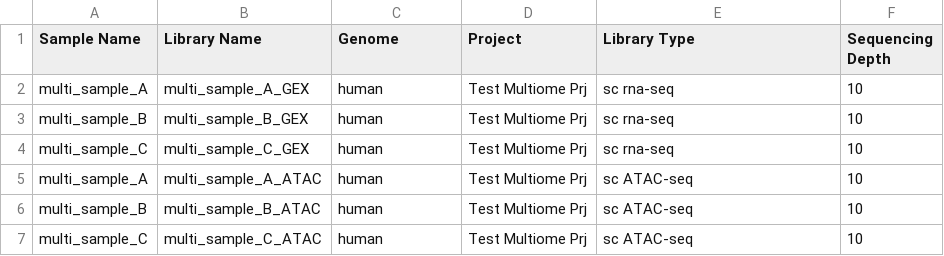
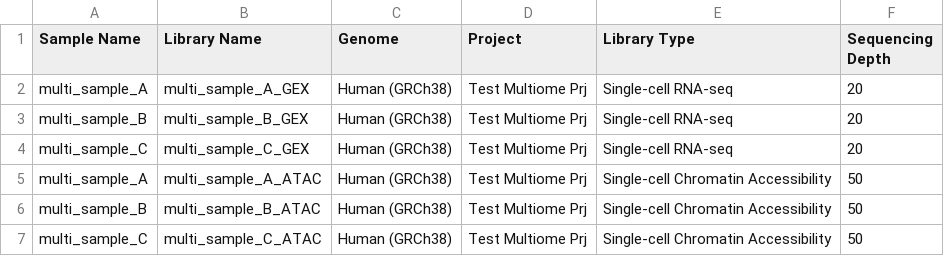
Before and after one commit to lutrarutra/opengsync-app, a TSV file: services/limbless-app/static/resources/examples/raw_samples/gex+atac.tsv, drawn as a sheet.

```diff
--- a/services/limbless-app/static/resources/examples/raw_samples/gex+atac.tsv
+++ b/services/limbless-app/static/resources/examples/raw_samples/gex+atac.tsv
@@ -1,7 +1,7 @@
 Sample Name	Library Name	Genome	Project	Library Type	Sequencing Depth
-multi_sample_A	multi_sample_A_GEX	human	Test Multiome Prj	sc rna-seq	10
-multi_sample_B	multi_sample_B_GEX	human	Test Multiome Prj	sc rna-seq	10
-multi_sample_C	multi_sample_C_GEX	human	Test Multiome Prj	sc rna-seq	10
-multi_sample_A	multi_sample_A_ATAC	human	Test Multiome Prj	sc ATAC-seq	10
-multi_sample_B	multi_sample_B_ATAC	human	Test Multiome Prj	sc ATAC-seq	10
-multi_sample_C	multi_sample_C_ATAC	human	Test Multiome Prj	sc ATAC-seq	10
+multi_sample_A	multi_sample_A_GEX	Human (GRCh38)	Test Multiome Prj	Single-cell RNA-seq	20
+multi_sample_B	multi_sample_B_GEX	Human (GRCh38)	Test Multiome Prj	Single-cell RNA-seq	20
+multi_sample_C	multi_sample_C_GEX	Human (GRCh38)	Test Multiome Prj	Single-cell RNA-seq	20
+multi_sample_A	multi_sample_A_ATAC	Human (GRCh38)	Test Multiome Prj	Single-cell Chromatin Accessibility	50
+multi_sample_B	multi_sample_B_ATAC	Human (GRCh38)	Test Multiome Prj	Single-cell Chromatin Accessibility	50
+multi_sample_C	multi_sample_C_ATAC	Human (GRCh38)	Test Multiome Prj	Single-cell Chromatin Accessibility	50
```
Also changed, not shown: 33 other files.
